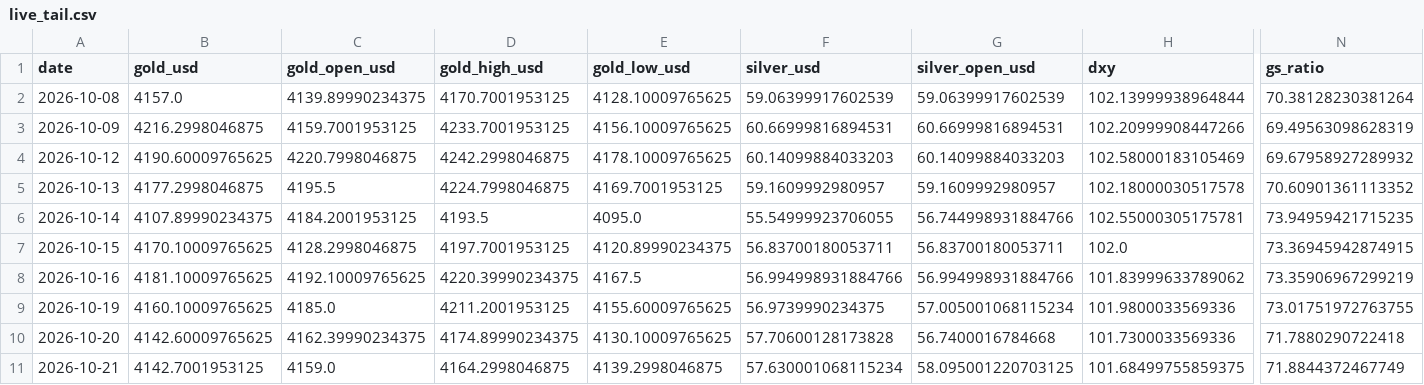
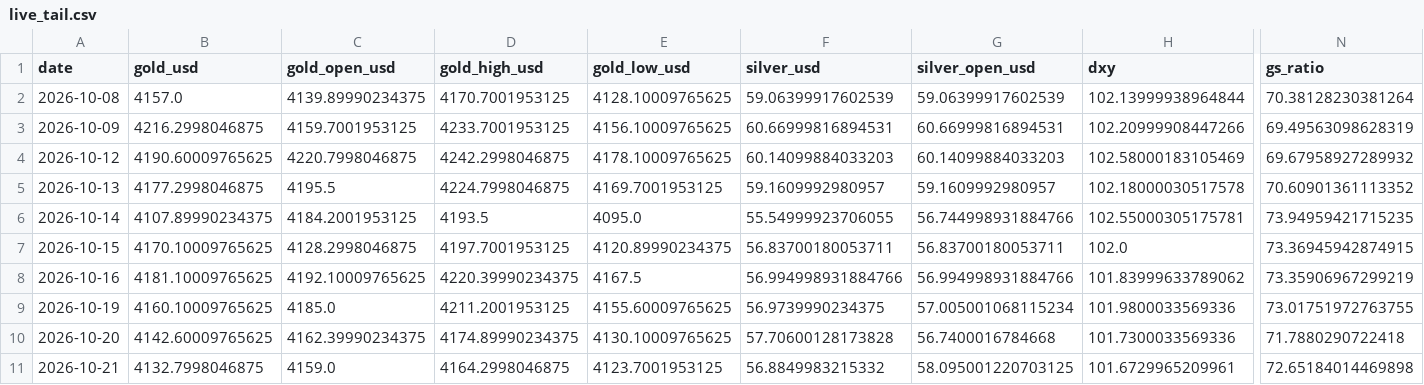
Before and after one commit to abhayv7272/ms-gold-algo, a CSV file: data/algo/live_tail.csv, drawn as a sheet; only a part is shown, gaps mark what is left out; the diff names each change by its address in the sheet, - before the commit and + after, or states it on an @@ line.

```diff
--- a/data/algo/live_tail.csv
+++ b/data/algo/live_tail.csv
-B11 (gold_usd): 4142.7001953125
+B11 (gold_usd): 4132.7998046875
-E11 (gold_low_usd): 4139.2998046875
+E11 (gold_low_usd): 4123.7001953125
-F11 (silver_usd): 57.630001068115234
+F11 (silver_usd): 56.8849983215332
-H11 (dxy): 101.68499755859375
+H11 (dxy): 101.6729965209961
-N11 (gs_ratio): 71.8844372467749
+N11 (gs_ratio): 72.65184014469898
```
Also changed, not shown: data/algo/health_log.csv, 2 other files.
